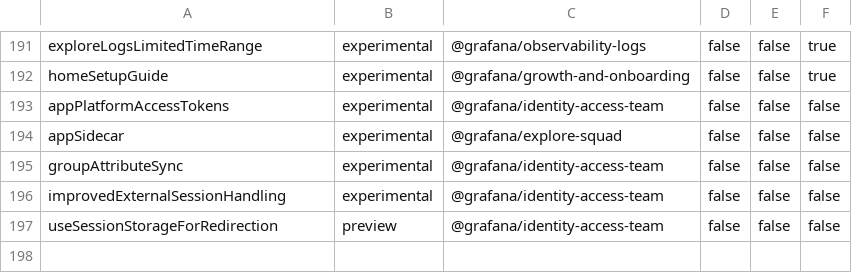
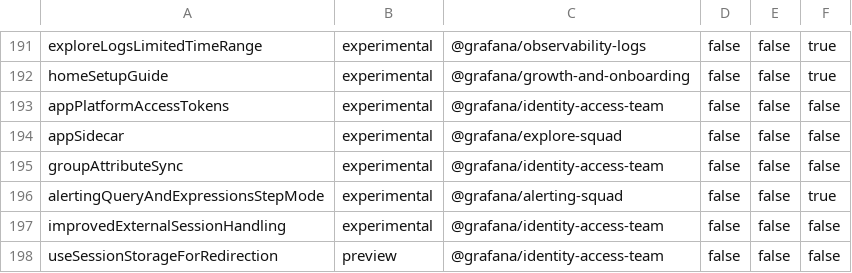
Before and after one commit to storpool/grafana, a CSV file: pkg/services/featuremgmt/toggles_gen.csv, drawn as a sheet; only a part is shown, gaps mark what is left out.

Commit message:
Alerting: Query and expressions section simplification (#93022)
* Add mode switch in Query section

* Implement simple query mode : WIP

* fix logic switching mode

* move guard and get methodd to another folder

* Add more requiremts for being transformable from advanced to not advanced mode

* fix usig mode when it's not a grafana managed alert

* Show warning when switching to not advanced and its not possible to convert

* Add feature toggle alertingQueryAndExpressionsStepMode

* fix test

* add translations

* address PR feedback

* Use form context for sharing simplfied mode used, save in local storage and use the new fields in the api

* add check to valid reducer and threshold when switching to simplified mode

* Use only one expression list

* fix test

* move existing rule check outside storeInLocalStorageValues

* add id in InlineSwitch to handle onClick on label

* fix

* Fix default values when editing existing rule

* Update dto fields for the api request

* fix snapshot

* Fix recording rules to not show switch mode

* remove unnecessary Boolean conversion

* fix areQueriesTransformableToSimpleCondition

* update text

* pr review nit

* pr review part2

```diff
--- a/pkg/services/featuremgmt/toggles_gen.csv
+++ b/pkg/services/featuremgmt/toggles_gen.csv
@@ -195,2 +195,3 @@ appSidecar,experimental,@grafana/explore-squad,false,false,false
 groupAttributeSync,experimental,@grafana/identity-access-team,false,false,false
+alertingQueryAndExpressionsStepMode,experimental,@grafana/alerting-squad,false,false,true
 improvedExternalSessionHandling,experimental,@grafana/identity-access-team,false,false,false
```
Also changed, not shown: 22 other files.
